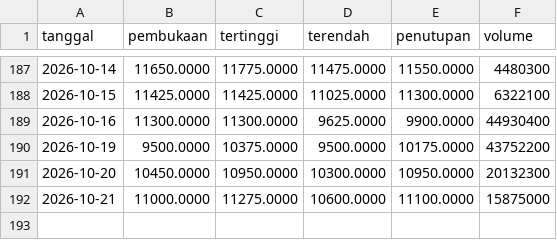
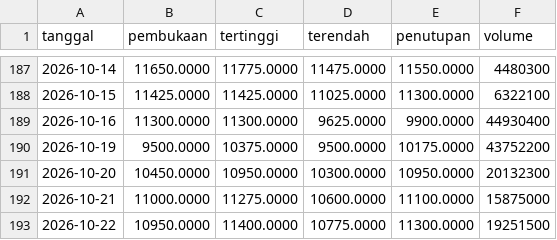
Before and after one commit to Reverseflash45/sentimen-emiten, a CSV file: data/harga/AADI.csv, drawn as a sheet; only a part is shown, gaps mark what is left out.

```diff
--- a/data/harga/AADI.csv
+++ b/data/harga/AADI.csv
@@ -192 +192,2 @@ tanggal,pembukaan,tertinggi,terendah,penutupan,volume
 2026-10-21,11000.0000,11275.0000,10600.0000,11100.0000,15875000
+2026-10-22,10950.0000,11400.0000,10775.0000,11300.0000,19251500
```
Also changed, not shown: data/harga/AMRT.csv, data/harga/ANTM.csv, 43 other files.
